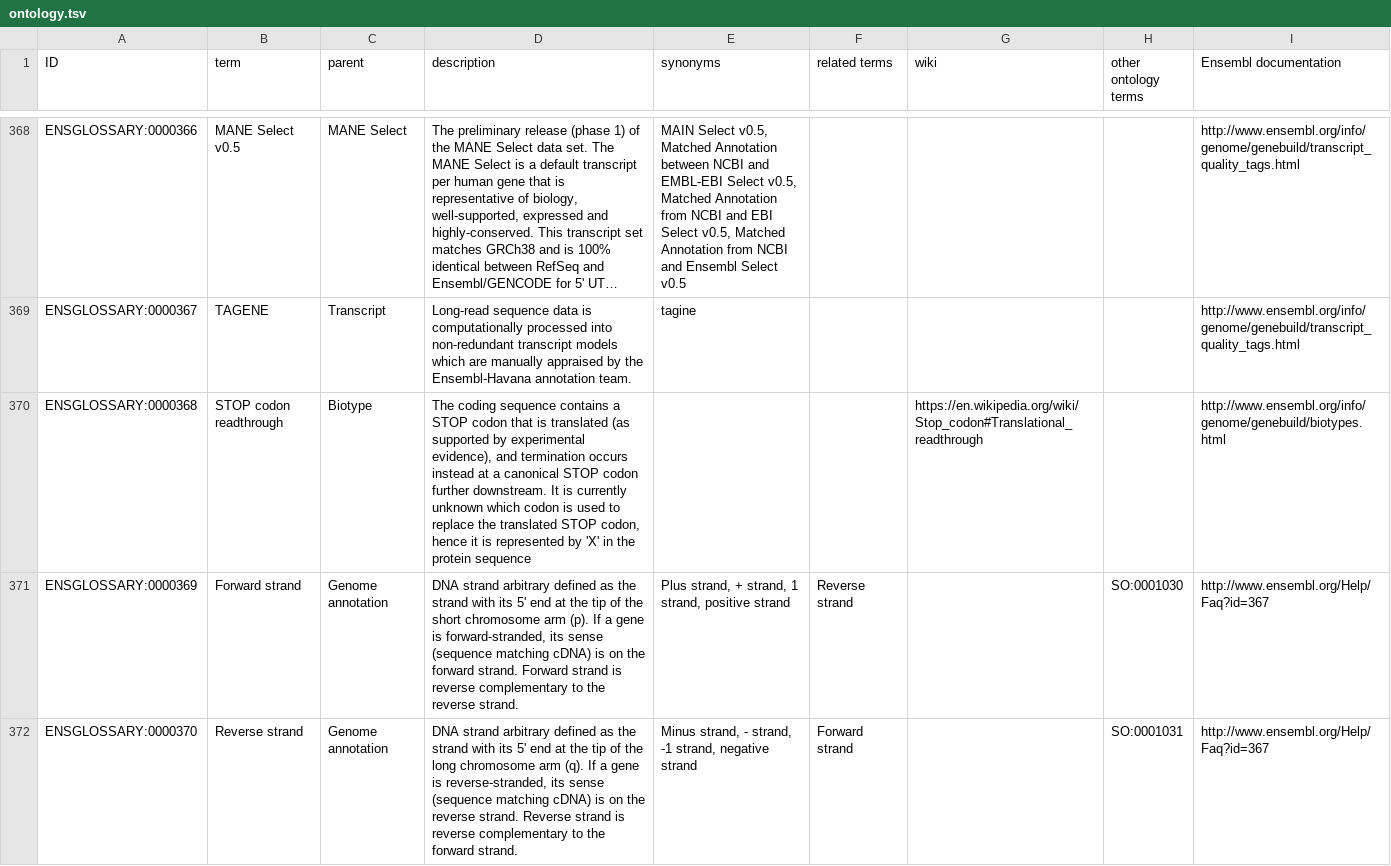
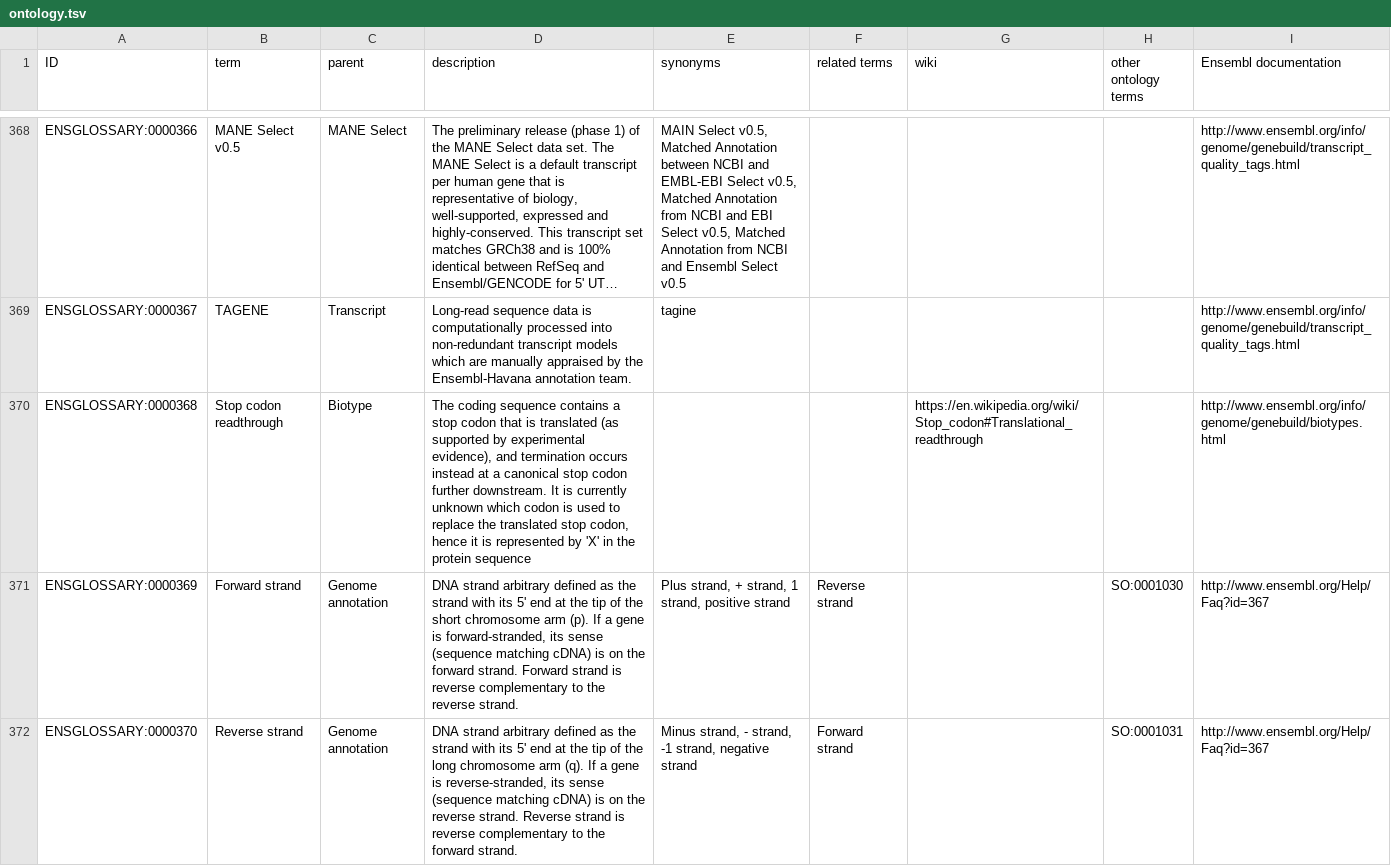
Before and after one commit to Ensembl/ensembl-glossary, a TSV file: src/templates/ontology.tsv, drawn as a sheet; only a part is shown, gaps mark what is left out; long unchanged cells end in …; the diff names each change by its address in the sheet, - before the commit and + after, or states it on an @@ line.

Commit message:
Update ontology.tsv

```diff
--- a/src/templates/ontology.tsv
+++ b/src/templates/ontology.tsv
-B370 (term): STOP codon readthrough
+B370 (term): Stop codon readthrough
-D370 (description): …contains a STOP codon that is translated (as supported by experimental evidence), and termination occurs instead at a canonical STOP codon further downstream. It is currently unknown which codon is used to replace the translated STOP codon, hence…
+D370 (description): …contains a stop codon that is translated (as supported by experimental evidence), and termination occurs instead at a canonical stop codon further downstream. It is currently unknown which codon is used to replace the translated stop codon, hence…
```
